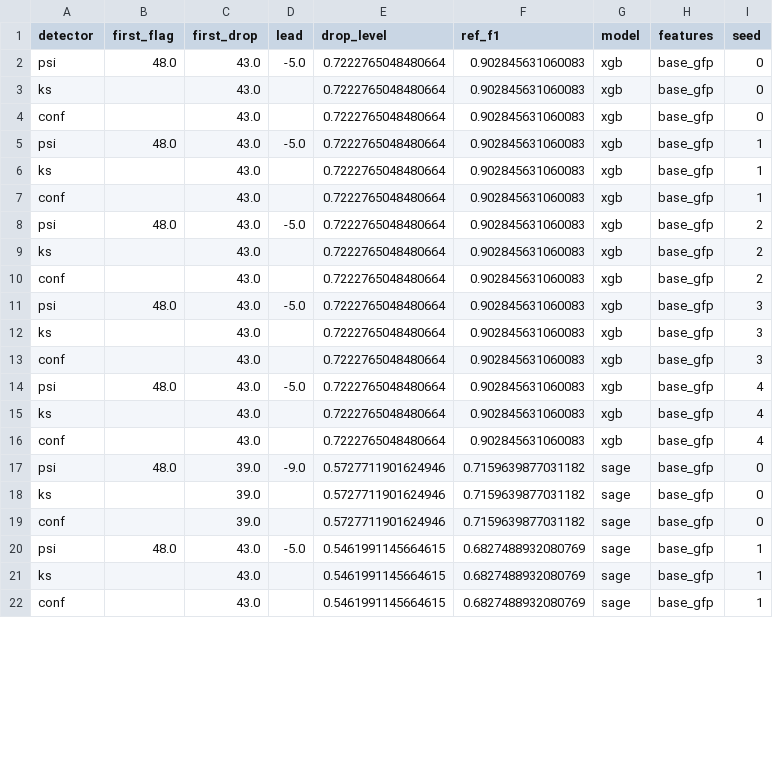
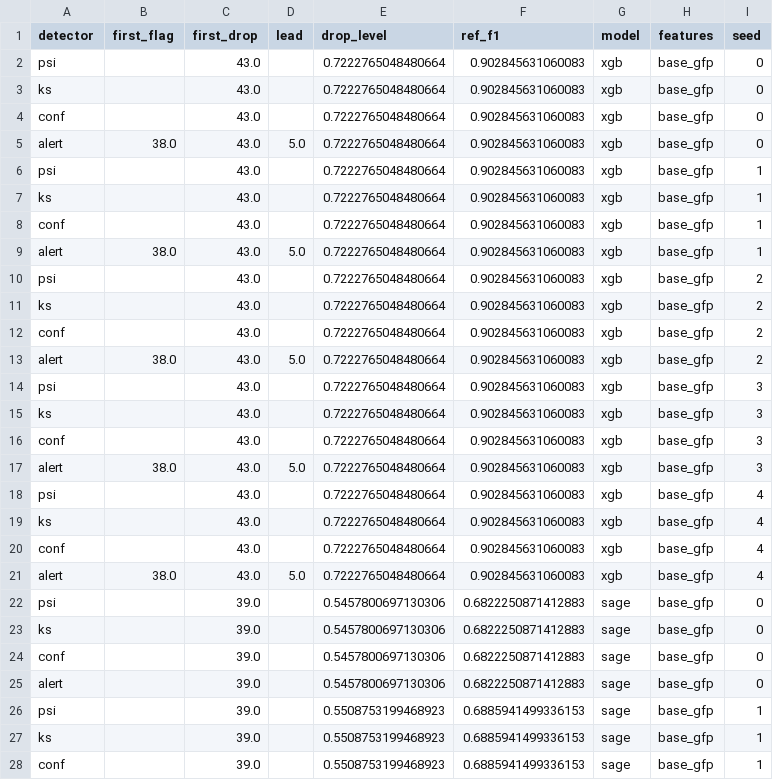
Before and after one commit to Abhinawap/mulegraph, a CSV file: report/tables/elliptic_drift_lead_time.csv, drawn as a sheet; only a part is shown; the diff covers the shown part only.

```diff
--- a/report/tables/elliptic_drift_lead_time.csv
+++ b/report/tables/elliptic_drift_lead_time.csv
@@ -1,22 +1,28 @@
 detector,first_flag,first_drop,lead,drop_level,ref_f1,model,features,seed
-psi,48.0,43.0,-5.0,0.7222765048480664,0.902845631060083,xgb,base_gfp,0
+psi,,43.0,,0.7222765048480664,0.902845631060083,xgb,base_gfp,0
 ks,,43.0,,0.7222765048480664,0.902845631060083,xgb,base_gfp,0
 conf,,43.0,,0.7222765048480664,0.902845631060083,xgb,base_gfp,0
-psi,48.0,43.0,-5.0,0.7222765048480664,0.902845631060083,xgb,base_gfp,1
+alert,38.0,43.0,5.0,0.7222765048480664,0.902845631060083,xgb,base_gfp,0
+psi,,43.0,,0.7222765048480664,0.902845631060083,xgb,base_gfp,1
 ks,,43.0,,0.7222765048480664,0.902845631060083,xgb,base_gfp,1
 conf,,43.0,,0.7222765048480664,0.902845631060083,xgb,base_gfp,1
-psi,48.0,43.0,-5.0,0.7222765048480664,0.902845631060083,xgb,base_gfp,2
+alert,38.0,43.0,5.0,0.7222765048480664,0.902845631060083,xgb,base_gfp,1
+psi,,43.0,,0.7222765048480664,0.902845631060083,xgb,base_gfp,2
 ks,,43.0,,0.7222765048480664,0.902845631060083,xgb,base_gfp,2
 conf,,43.0,,0.7222765048480664,0.902845631060083,xgb,base_gfp,2
-psi,48.0,43.0,-5.0,0.7222765048480664,0.902845631060083,xgb,base_gfp,3
+alert,38.0,43.0,5.0,0.7222765048480664,0.902845631060083,xgb,base_gfp,2
+psi,,43.0,,0.7222765048480664,0.902845631060083,xgb,base_gfp,3
 ks,,43.0,,0.7222765048480664,0.902845631060083,xgb,base_gfp,3
 conf,,43.0,,0.7222765048480664,0.902845631060083,xgb,base_gfp,3
-psi,48.0,43.0,-5.0,0.7222765048480664,0.902845631060083,xgb,base_gfp,4
+alert,38.0,43.0,5.0,0.7222765048480664,0.902845631060083,xgb,base_gfp,3
+psi,,43.0,,0.7222765048480664,0.902845631060083,xgb,base_gfp,4
 ks,,43.0,,0.7222765048480664,0.902845631060083,xgb,base_gfp,4
 conf,,43.0,,0.7222765048480664,0.902845631060083,xgb,base_gfp,4
-psi,48.0,39.0,-9.0,0.5727711901624946,0.7159639877031182,sage,base_gfp,0
-ks,,39.0,,0.5727711901624946,0.7159639877031182,sage,base_gfp,0
-conf,,39.0,,0.5727711901624946,0.7159639877031182,sage,base_gfp,0
-psi,48.0,43.0,-5.0,0.5461991145664615,0.6827488932080769,sage,base_gfp,1
-ks,,43.0,,0.5461991145664615,0.6827488932080769,sage,base_gfp,1
-conf,,43.0,,0.5461991145664615,0.6827488932080769,sage,base_gfp,1
+alert,38.0,43.0,5.0,0.7222765048480664,0.902845631060083,xgb,base_gfp,4
+psi,,39.0,,0.5457800697130306,0.6822250871412883,sage,base_gfp,0
+ks,,39.0,,0.5457800697130306,0.6822250871412883,sage,base_gfp,0
+conf,,39.0,,0.5457800697130306,0.6822250871412883,sage,base_gfp,0
+alert,,39.0,,0.5457800697130306,0.6822250871412883,sage,base_gfp,0
+psi,,39.0,,0.5508753199468923,0.6885941499336153,sage,base_gfp,1
+ks,,39.0,,0.5508753199468923,0.6885941499336153,sage,base_gfp,1
+conf,,39.0,,0.5508753199468923,0.6885941499336153,sage,base_gfp,1
```
Also changed, not shown: 4 added rows and 27 edited cells elsewhere in this file, report/tables/elliptic_drift_event.csv, 6 other files.
